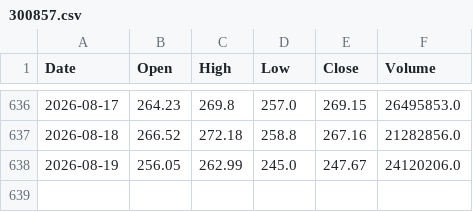
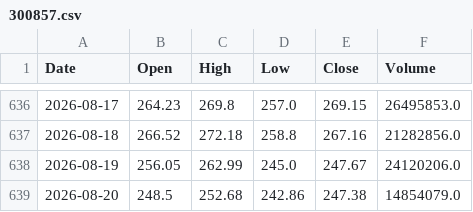
Before and after one commit to LYDIALI16/portfolio-engine, a CSV file: data/cn/300857.csv, drawn as a sheet; only a part is shown, gaps mark what is left out.

```diff
--- a/data/cn/300857.csv
+++ b/data/cn/300857.csv
@@ -638 +638,2 @@ Date,Open,High,Low,Close,Volume
 2026-08-19,256.05,262.99,245.0,247.67,24120206.0
+2026-08-20,248.5,252.68,242.86,247.38,14854079.0
```
Also changed, not shown: data/cn/603993.csv, data/cn/688008.csv, 20 other files.
